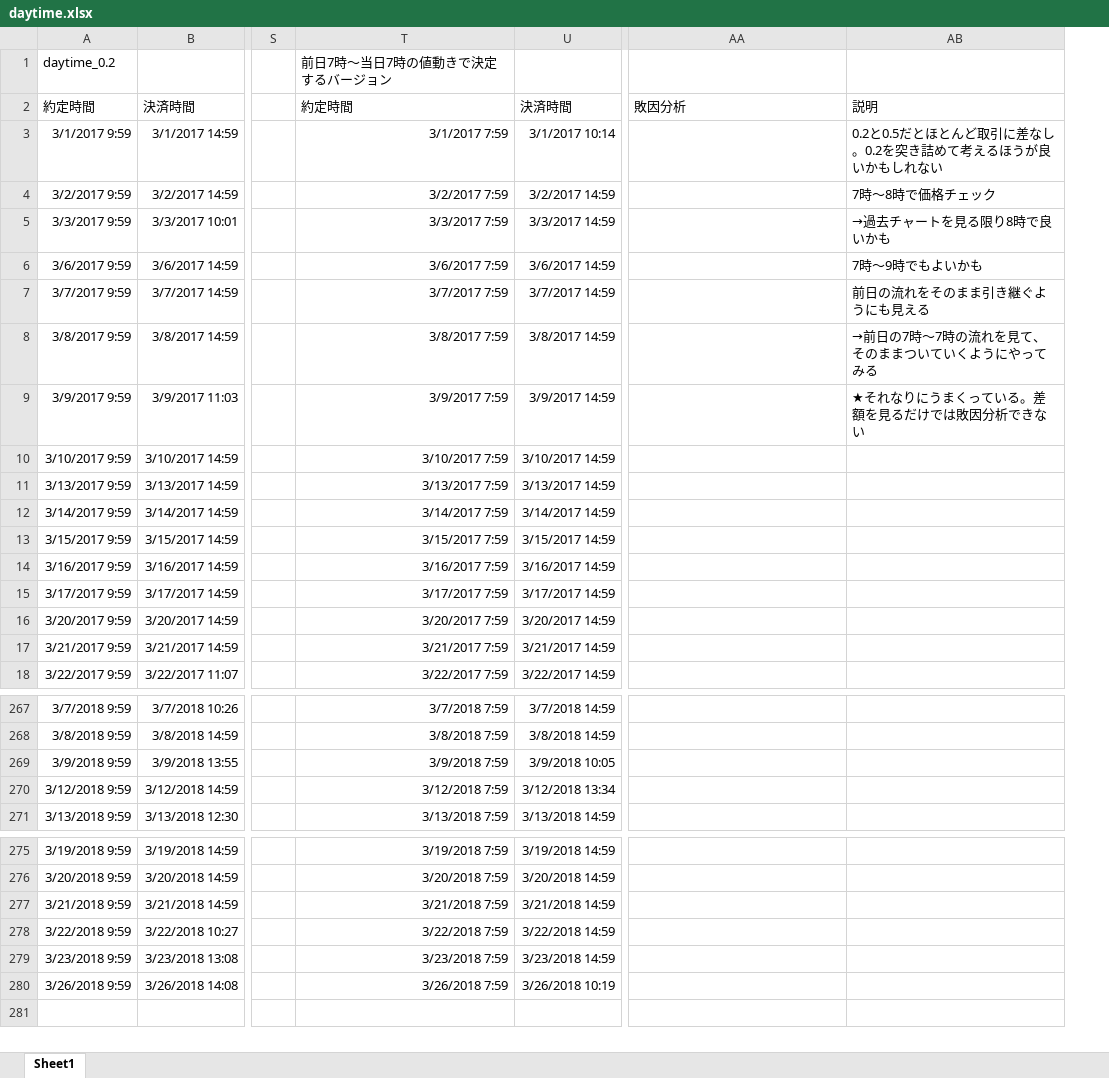
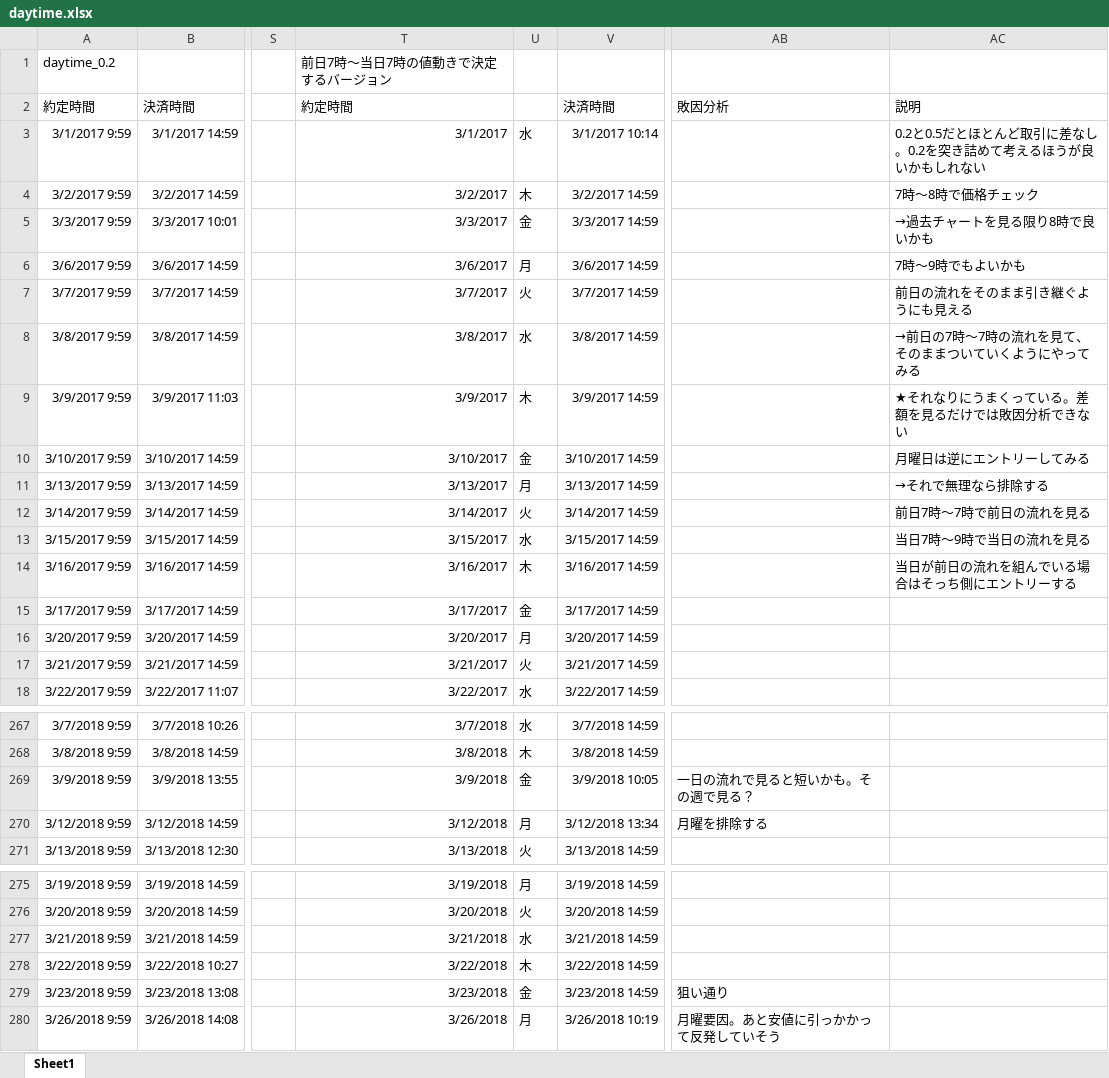
Before and after one commit to tomoyanp/oanda_dev, an Excel workbook: kensho/daytime.xlsx, sheet Sheet1, drawn as a sheet; only a part is shown, gaps mark what is left out; values as stored, in another font and other column widths than the file's, no borders; removed rows and columns are numbered as before the commit, all else as after; the diff names each change by its address in the sheet, - before the commit and + after, or states it on an @@ line.

```diff
--- a/kensho/daytime.xlsx (sheet Sheet1)
+++ b/kensho/daytime.xlsx (sheet Sheet1)
-column T, rows 1-18: 前日7時～当日7時の値動きで決定するバージョン | 約定時間 | 3/1/2017 7:59 | 3/2/2017 7:59 | 3/3/2017 7:59 | 3/6/2017 7:59 | 3/7/2017 7:59 | 3/8/2017 7:59 | 3/9/2017 7:59 | 3/10/2017 7:59 | 3/13/2017 7:59 | 3/14/2017 7:59 | 3/15/2017 7:59 | 3/16/2017 7:59 | 3/17/2017 7:59 | 3/20/2017 7:59 | 3/21/2017 7:59 | 3/22/2017 7:59; rows 267-271: 3/7/2018 7:59 | 3/8/2018 7:59 | 3/9/2018 7:59 | 3/12/2018 7:59 | 3/13/2018 7:59; rows 275-280: 3/19/2018 7:59 | 3/20/2018 7:59 | 3/21/2018 7:59 | 3/22/2018 7:59 | 3/23/2018 7:59 | 3/26/2018 7:59
+column T, rows 1-18: 前日7時～当日7時の値動きで決定するバージョン | 約定時間 | 3/1/2017 | 3/2/2017 | 3/3/2017 | 3/6/2017 | 3/7/2017 | 3/8/2017 | 3/9/2017 | 3/10/2017 | 3/13/2017 | 3/14/2017 | 3/15/2017 | 3/16/2017 | 3/17/2017 | 3/20/2017 | 3/21/2017 | 3/22/2017; rows 267-271: 3/7/2018 | 3/8/2018 | 3/9/2018 | 3/12/2018 | 3/13/2018; rows 275-280: 3/19/2018 | 3/20/2018 | 3/21/2018 | 3/22/2018 | 3/23/2018 | 3/26/2018
+column U, rows 3-18: 水 | 木 | 金 | 月 | 火 | 水 | 木 | 金 | 月 | 火 | 水 | 木 | 金 | 月 | 火 | 水; rows 267-271: 水 | 木 | 金 | 月 | 火; rows 275-280: 月 | 火 | 水 | 木 | 金 | 月
-AC10: (empty)
+AC10: 月曜日は逆にエントリーしてみる
-AC11: (empty)
+AC11: →それで無理なら排除する
-AC12: (empty)
+AC12: 前日7時～7時で前日の流れを見る
-AC13: (empty)
+AC13: 当日7時～9時で当日の流れを見る
-AC14: (empty)
+AC14: 当日が前日の流れを組んでいる場合はそっち側にエントリーする
-AB269: (empty)
+AB269: 一日の流れで見ると短いかも。その週で見る？
-AB270: (empty)
+AB270: 月曜を排除する
-AB279: (empty)
+AB279: 狙い通り
-AB280: (empty)
+AB280: 月曜要因。あと安値に引っかかって反発していそう
```
Also changed, not shown: 1 other file.
